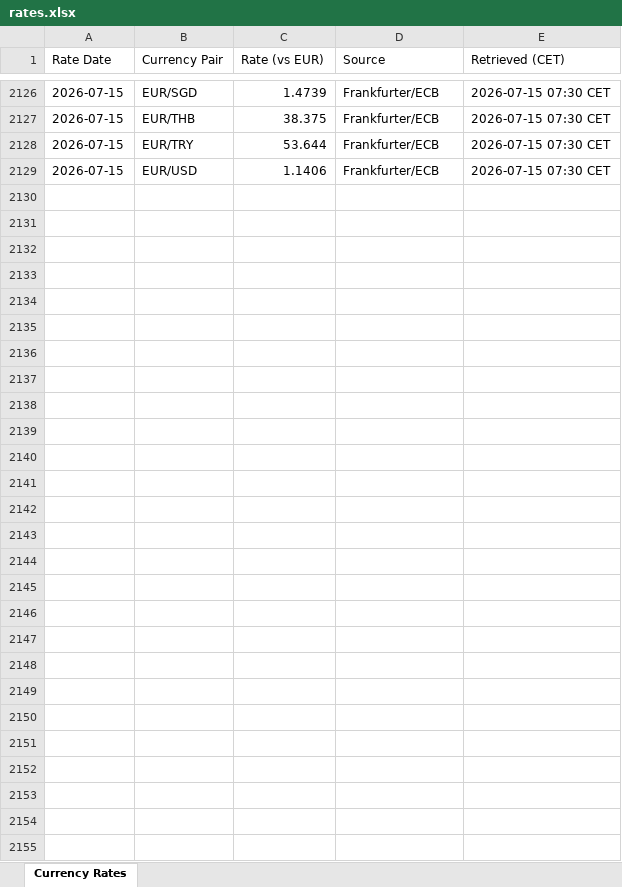
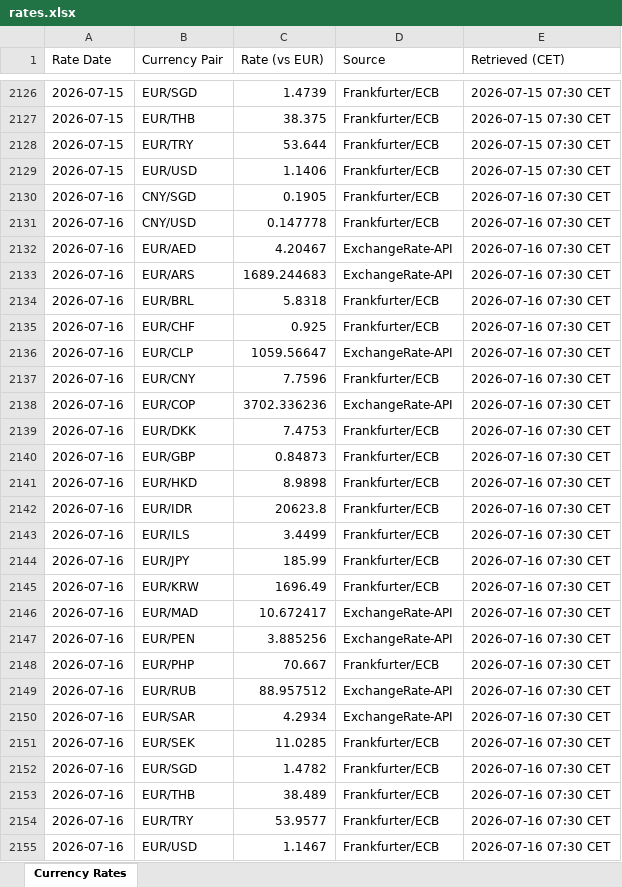
Before and after one commit to azmd9/Test, an Excel workbook: data/rates.xlsx, sheet Currency Rates, drawn as a sheet; only a part is shown, gaps mark what is left out; values as stored, in another font and other column widths than the file's, no borders; the diff names each change by its address in the sheet, - before the commit and + after, or states it on an @@ line.

```diff
--- a/data/rates.xlsx (sheet Currency Rates)
+++ b/data/rates.xlsx (sheet Currency Rates)
+row 2130: 2026-07-16 | CNY/SGD | 0.1905 | Frankfurter/ECB | 2026-07-16 07:30 CET
+row 2131: 2026-07-16 | CNY/USD | 0.147778 | Frankfurter/ECB | 2026-07-16 07:30 CET
+row 2132: 2026-07-16 | EUR/AED | 4.20467 | ExchangeRate-API | 2026-07-16 07:30 CET
+row 2133: 2026-07-16 | EUR/ARS | 1689.244683 | ExchangeRate-API | 2026-07-16 07:30 CET
+row 2134: 2026-07-16 | EUR/BRL | 5.8318 | Frankfurter/ECB | 2026-07-16 07:30 CET
+row 2135: 2026-07-16 | EUR/CHF | 0.925 | Frankfurter/ECB | 2026-07-16 07:30 CET
+row 2136: 2026-07-16 | EUR/CLP | 1059.56647 | ExchangeRate-API | 2026-07-16 07:30 CET
+row 2137: 2026-07-16 | EUR/CNY | 7.7596 | Frankfurter/ECB | 2026-07-16 07:30 CET
+row 2138: 2026-07-16 | EUR/COP | 3702.336236 | ExchangeRate-API | 2026-07-16 07:30 CET
+row 2139: 2026-07-16 | EUR/DKK | 7.4753 | Frankfurter/ECB | 2026-07-16 07:30 CET
+row 2140: 2026-07-16 | EUR/GBP | 0.84873 | Frankfurter/ECB | 2026-07-16 07:30 CET
+row 2141: 2026-07-16 | EUR/HKD | 8.9898 | Frankfurter/ECB | 2026-07-16 07:30 CET
+row 2142: 2026-07-16 | EUR/IDR | 20623.8 | Frankfurter/ECB | 2026-07-16 07:30 CET
+row 2143: 2026-07-16 | EUR/ILS | 3.4499 | Frankfurter/ECB | 2026-07-16 07:30 CET
+row 2144: 2026-07-16 | EUR/JPY | 185.99 | Frankfurter/ECB | 2026-07-16 07:30 CET
+row 2145: 2026-07-16 | EUR/KRW | 1696.49 | Frankfurter/ECB | 2026-07-16 07:30 CET
+row 2146: 2026-07-16 | EUR/MAD | 10.672417 | ExchangeRate-API | 2026-07-16 07:30 CET
+row 2147: 2026-07-16 | EUR/PEN | 3.885256 | ExchangeRate-API | 2026-07-16 07:30 CET
+row 2148: 2026-07-16 | EUR/PHP | 70.667 | Frankfurter/ECB | 2026-07-16 07:30 CET
+row 2149: 2026-07-16 | EUR/RUB | 88.957512 | ExchangeRate-API | 2026-07-16 07:30 CET
+row 2150: 2026-07-16 | EUR/SAR | 4.2934 | ExchangeRate-API | 2026-07-16 07:30 CET
+row 2151: 2026-07-16 | EUR/SEK | 11.0285 | Frankfurter/ECB | 2026-07-16 07:30 CET
+row 2152: 2026-07-16 | EUR/SGD | 1.4782 | Frankfurter/ECB | 2026-07-16 07:30 CET
+row 2153: 2026-07-16 | EUR/THB | 38.489 | Frankfurter/ECB | 2026-07-16 07:30 CET
+row 2154: 2026-07-16 | EUR/TRY | 53.9577 | Frankfurter/ECB | 2026-07-16 07:30 CET
+row 2155: 2026-07-16 | EUR/USD | 1.1467 | Frankfurter/ECB | 2026-07-16 07:30 CET
```
